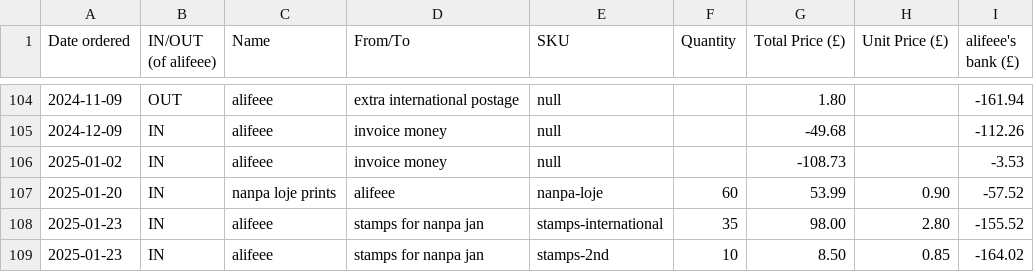
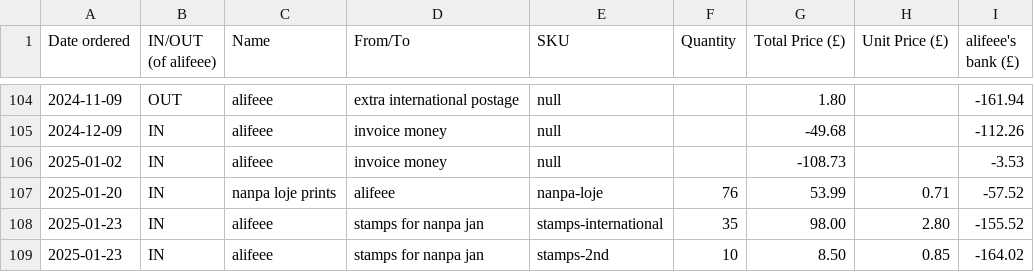
Before and after one commit to lipu-tenpo/print-and-post, a CSV file: stocktaking.csv, drawn as a sheet; only a part is shown, gaps mark what is left out.

Commit message:
Update loje numbers

```diff
--- a/stocktaking.csv
+++ b/stocktaking.csv
@@ -106,3 +106,3 @@ Date ordered, IN/OUT (of alifeee), Name, From/To, SKU, Quantity, Total Price (£
 2025-01-02,IN,alifeee,invoice money,null,,-108.73,,-3.53
-2025-01-20,IN,nanpa loje prints,alifeee,nanpa-loje,60,53.99,0.90,-57.52
+2025-01-20,IN,nanpa loje prints,alifeee,nanpa-loje,76,53.99,0.71,-57.52
 2025-01-23,IN,alifeee,stamps for nanpa jan,stamps-international,35,98.00,2.80,-155.52
```
